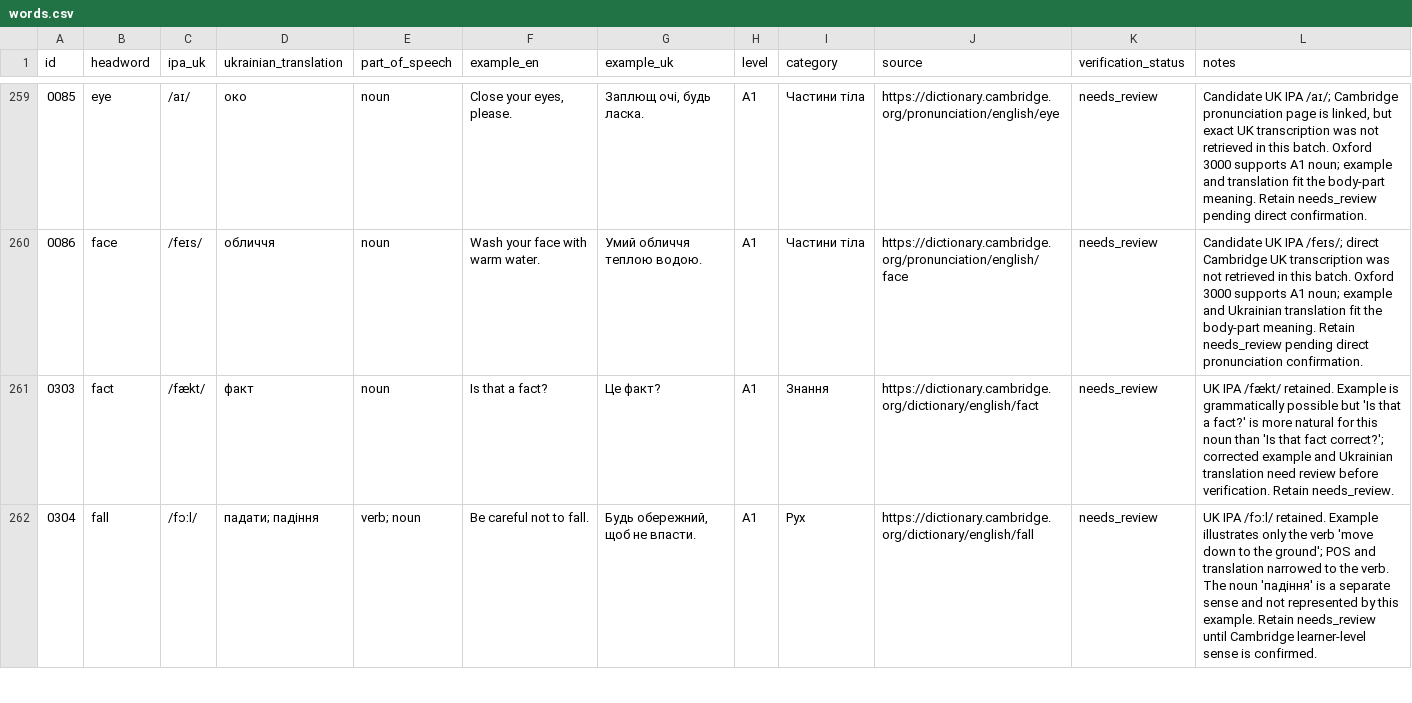
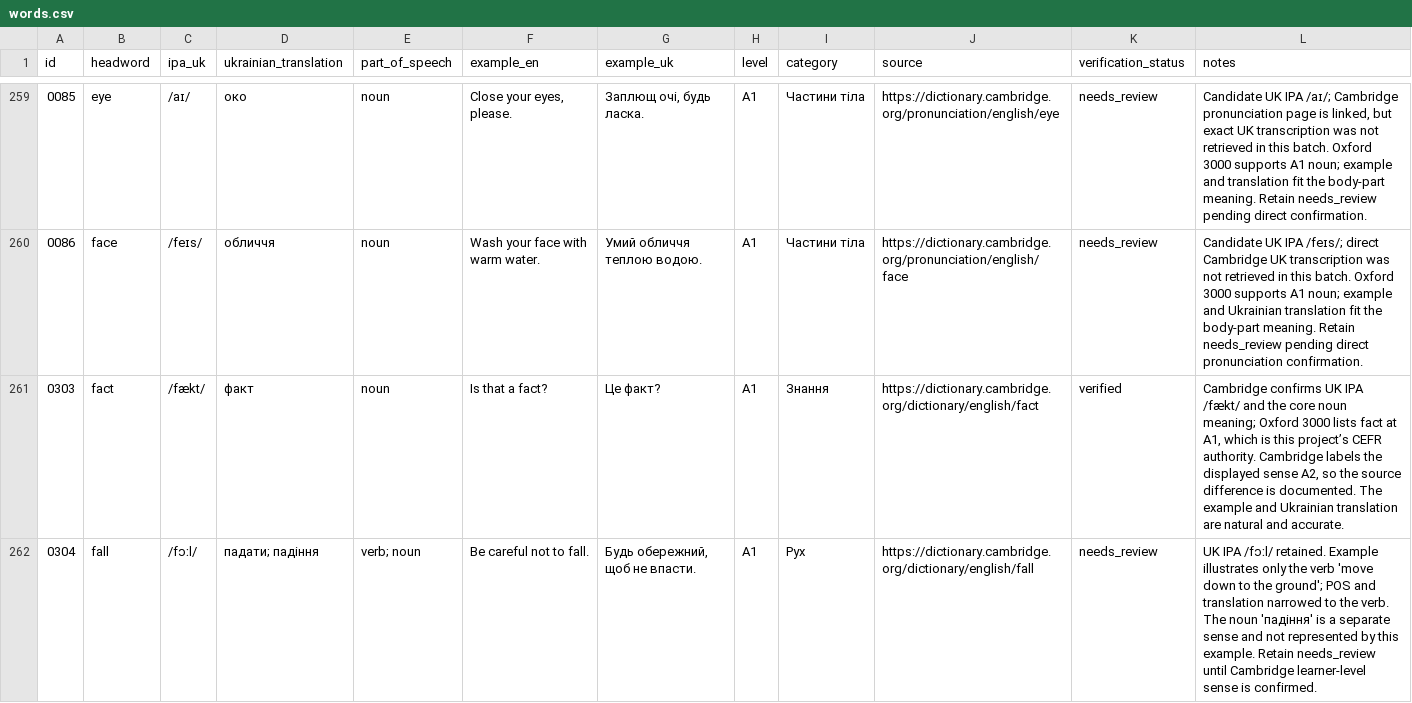
Before and after one commit to kiinoshkaaa/english-ukrainian-dictionary, a CSV file: data/a1/words.csv, drawn as a sheet; only a part is shown, gaps mark what is left out; the diff covers the shown part only.

Commit message:
Verify fact and false entries; document CEFR source differences

```diff
--- a/data/a1/words.csv
+++ b/data/a1/words.csv
@@ -260,3 +260,3 @@
 "0086","face","/feɪs/","обличчя","noun","Wash your face with warm water.","Умий обличчя теплою водою.","A1","Частини тіла","https://dictionary.cambridge.org/pronunciation/english/face","needs_review","Candidate UK IPA /feɪs/; direct Cambridge UK transcription was not retrieved in this batch. Oxford 3000 supports A1 noun; example and Ukrainian translation fit the body-part meaning. Retain needs_review pending direct pronunciation confirmation."
-"0303","fact","/fækt/","факт","noun","Is that a fact?","Це факт?","A1","Знання","https://dictionary.cambridge.org/dictionary/english/fact","needs_review","UK IPA /fækt/ retained. Example is grammatically possible but 'Is that a fact?' is more natural for this noun than 'Is that fact correct?'; corrected example and Ukrainian translation need review before verification. Retain needs_review."
+"0303","fact","/fækt/","факт","noun","Is that a fact?","Це факт?","A1","Знання","https://dictionary.cambridge.org/dictionary/english/fact","verified","Cambridge confirms UK IPA /fækt/ and the core noun meaning; Oxford 3000 lists fact at A1, which is this project’s CEFR authority. Cambridge labels the displayed sense A2, so the source difference is documented. The example and Ukrainian translation are natural and accurate."
 "0304","fall","/fɔːl/","падати; падіння","verb; noun","Be careful not to fall.","Будь обережний, щоб не впасти.","A1","Рух","https://dictionary.cambridge.org/dictionary/english/fall","needs_review","UK IPA /fɔːl/ retained. Example illustrates only the verb 'move down to the ground'; POS and translation narrowed to the verb. The noun 'падіння' is a separate sense and not represented by this example. Retain needs_review until Cambridge learner-level sense is confirmed."
```
Also changed, not shown: 2 edited cells elsewhere in this file.
